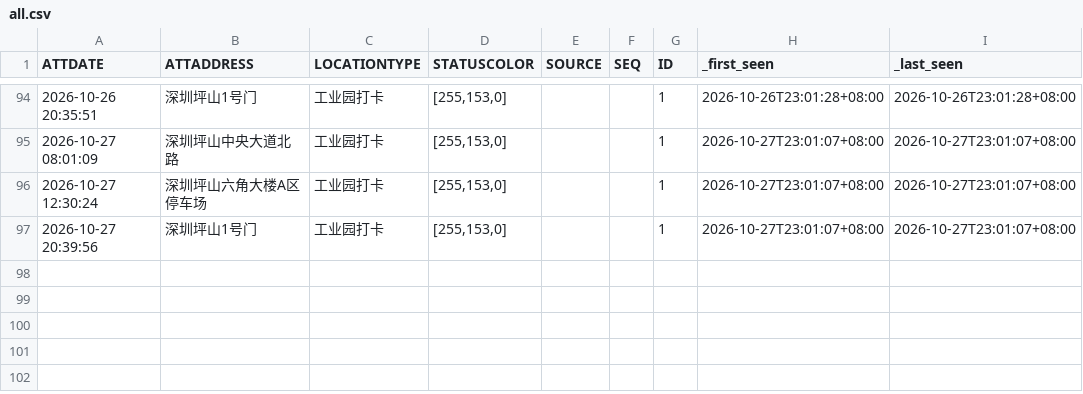
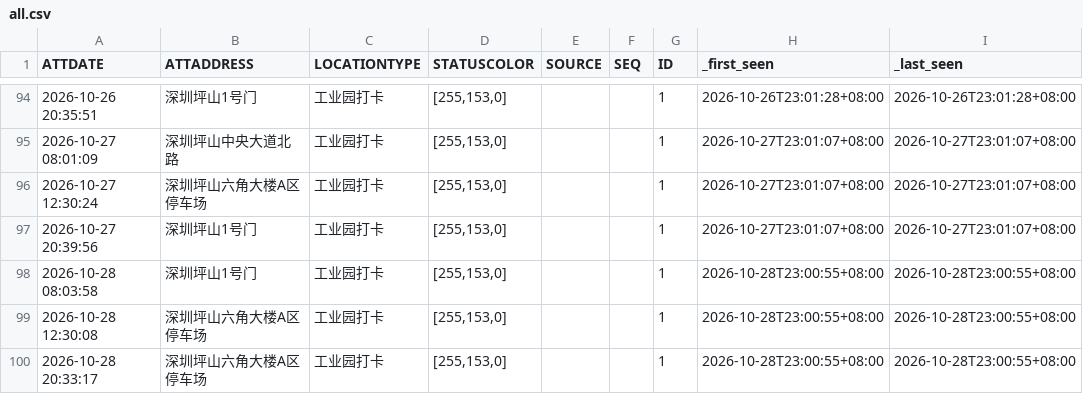
Before and after one commit to Blade-gen/my-ot-ledger, a CSV file: otData/all.csv, drawn as a sheet; only a part is shown, gaps mark what is left out.

```diff
--- a/otData/all.csv
+++ b/otData/all.csv
@@ -97 +97,4 @@
 2026-10-27 20:39:56,深圳坪山1号门,工业园打卡,"[255,153,0]",,,1,2026-10-27T23:01:07+08:00,2026-10-27T23:01:07+08:00
+2026-10-28 08:03:58,深圳坪山1号门,工业园打卡,"[255,153,0]",,,1,2026-10-28T23:00:55+08:00,2026-10-28T23:00:55+08:00
+2026-10-28 12:30:08,深圳坪山六角大楼A区停车场,工业园打卡,"[255,153,0]",,,1,2026-10-28T23:00:55+08:00,2026-10-28T23:00:55+08:00
+2026-10-28 20:33:17,深圳坪山六角大楼A区停车场,工业园打卡,"[255,153,0]",,,1,2026-10-28T23:00:55+08:00,2026-10-28T23:00:55+08:00
```
Also changed, not shown: 1 other file.
